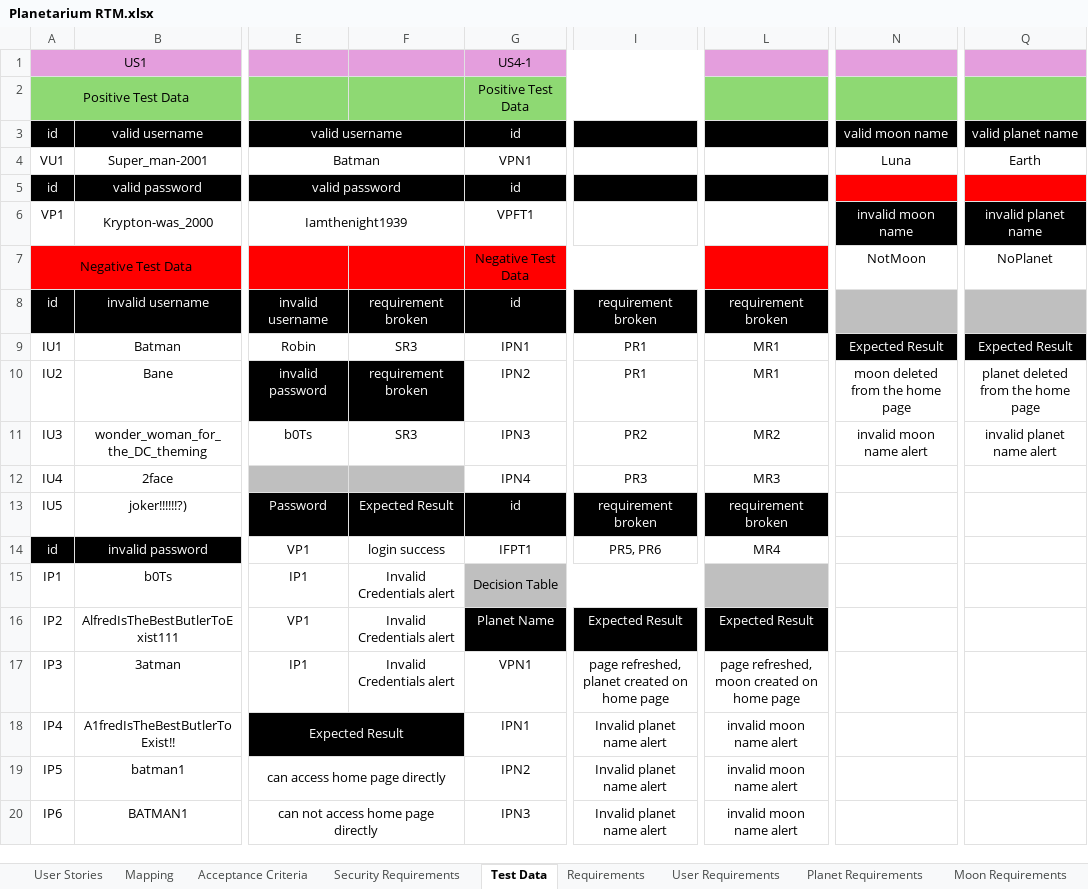
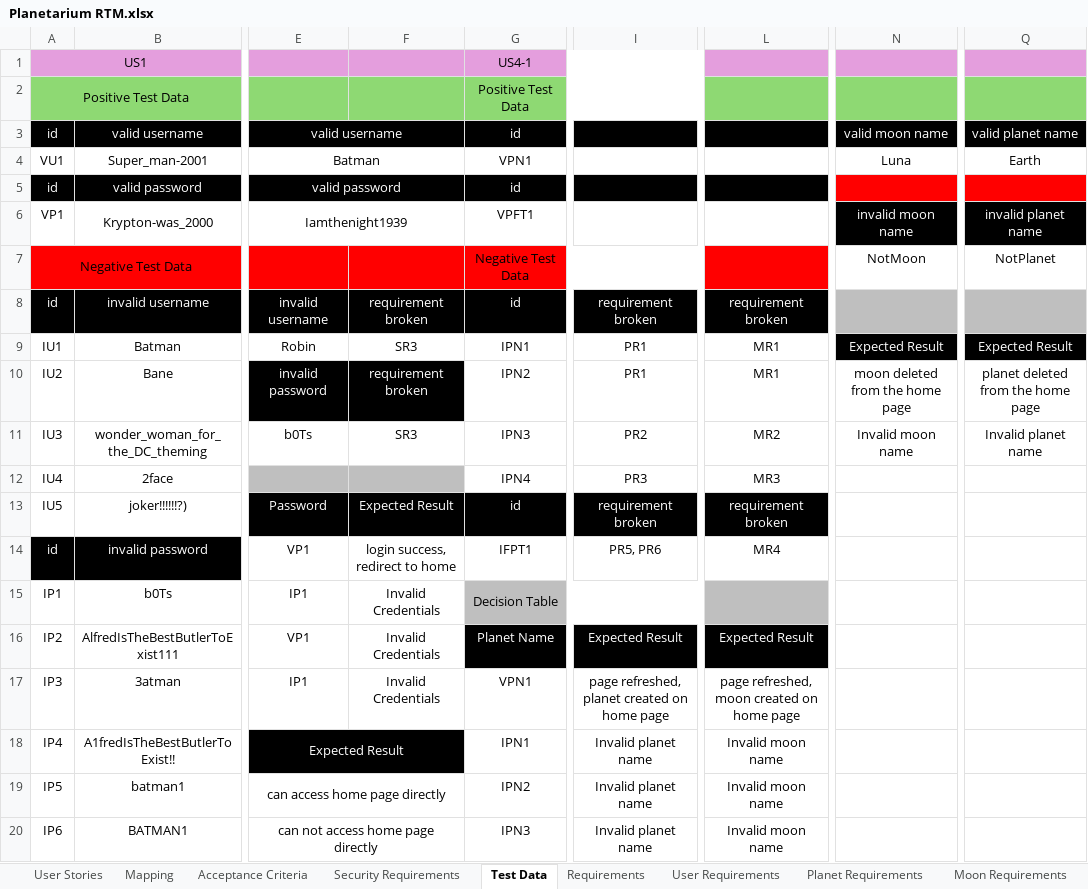
Before and after one commit to Revature-Nafeisha/Planetarium, an Excel workbook: Planetarium RTM.xlsx, sheet Test Data, drawn as a sheet; only a part is shown, gaps mark what is left out; values as stored, in another font and other column widths than the file's, no borders; charts and pictures not drawn; the diff covers the shown part only; the diff names each change by its address in the sheet, - before the commit and + after, or states it on an @@ line.

Commit message:
Updated test data in RTM

```diff
--- a/Planetarium RTM.xlsx (sheet Test Data)
+++ b/Planetarium RTM.xlsx (sheet Test Data)
-Q7: NoPlanet
+Q7: NotPlanet
-N11: invalid moon name alert
+N11: Invalid moon name
-Q11: invalid planet name alert
+Q11: Invalid planet name
-F14: login success
+F14: login success, redirect to home
-F15:F17: Invalid Credentials alert
+F15:F17: Invalid Credentials
-I18:I20: Invalid planet name alert
+I18:I20: Invalid planet name
-L18:L20: invalid moon name alert
+L18:L20: Invalid moon name
```
Also changed, not shown: 17 edited cells elsewhere in this sheet, sheet Acceptance Criteria.
